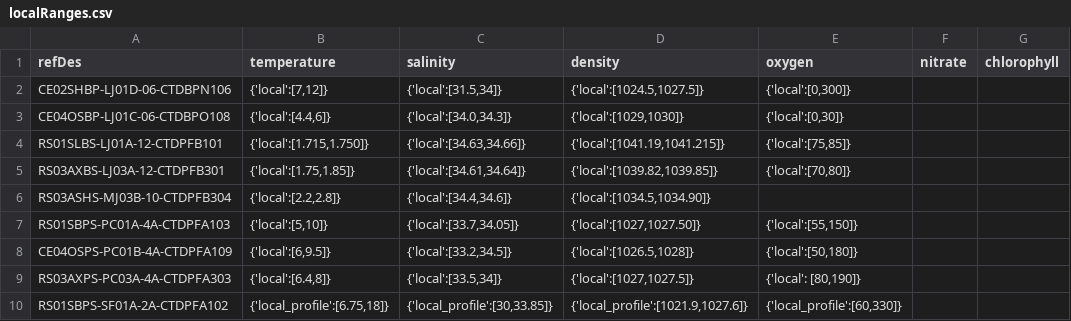
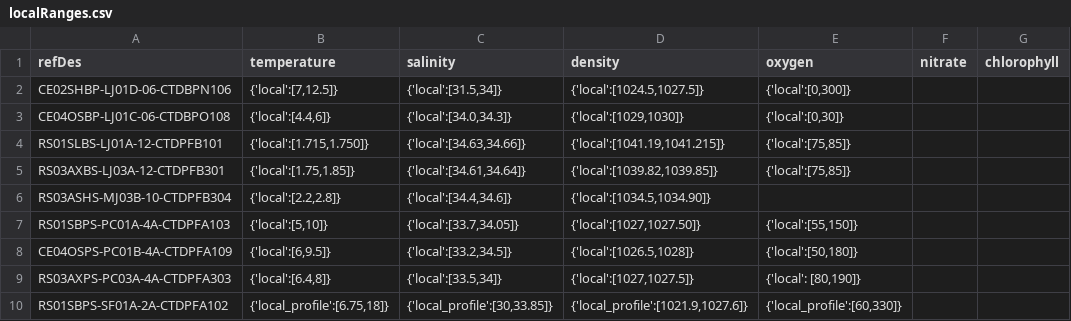
Before and after one commit to mrtwhite/rca-data-tools, a CSV file: rca_data_tools/qaqc/params/localRanges.csv, drawn as a sheet; only a part is shown; the diff names each change by its address in the sheet, - before the commit and + after, or states it on an @@ line.

Commit message:
local range updated

```diff
--- a/rca_data_tools/qaqc/params/localRanges.csv
+++ b/rca_data_tools/qaqc/params/localRanges.csv
-B2 (temperature): {'local':[7,12]}
+B2 (temperature): {'local':[7,12.5]}
-E5 (oxygen): {'local':[70,80]}
+E5 (oxygen): {'local':[75,85]}
```
